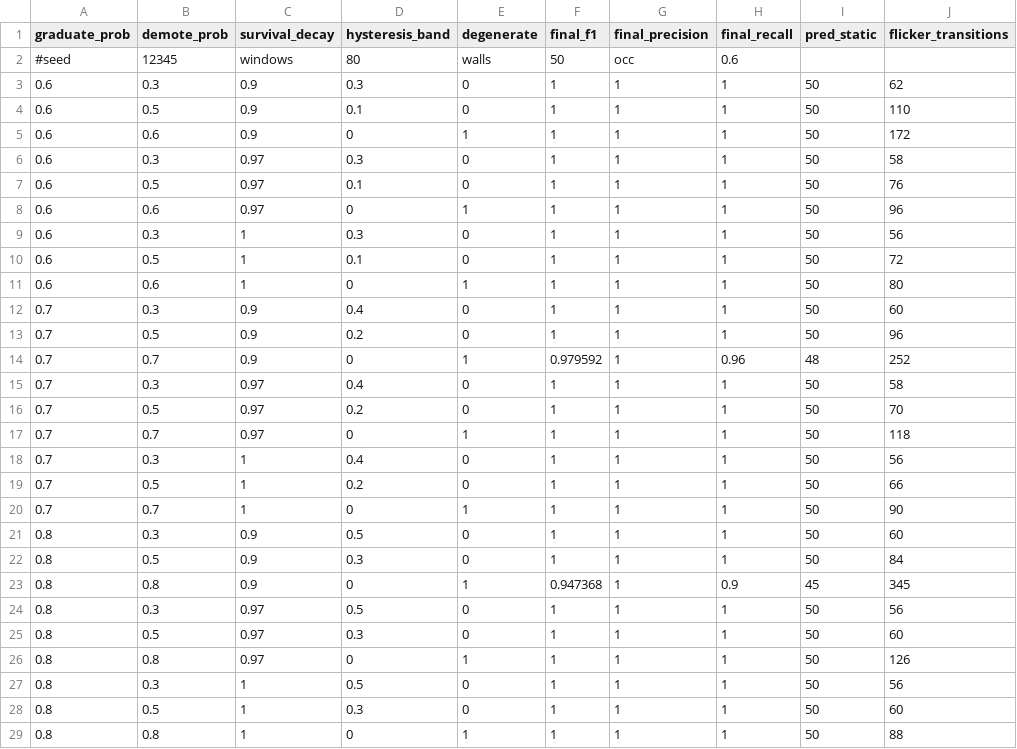
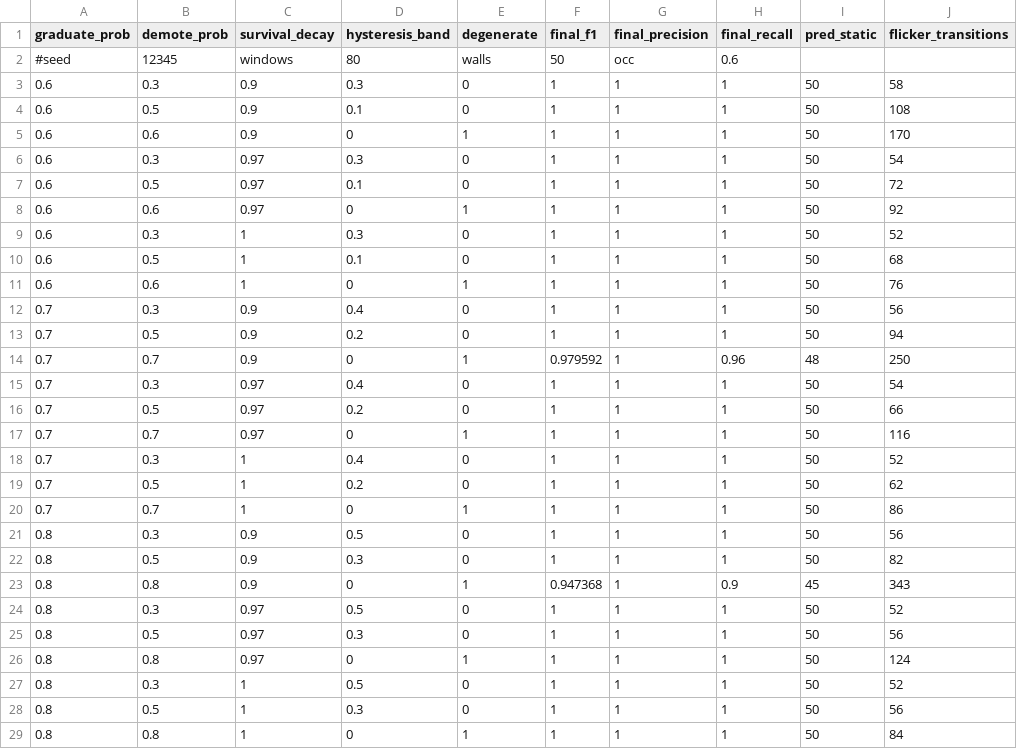
Before and after one commit to kjungmo/strata, a CSV file: paper/experiments/results/e3_sensitivity_periodic.csv, drawn as a sheet; only a part is shown; the diff covers the shown part only.

```diff
--- a/paper/experiments/results/e3_sensitivity_periodic.csv
+++ b/paper/experiments/results/e3_sensitivity_periodic.csv
@@ -2,28 +2,28 @@ graduate_prob,demote_prob,survival_decay,hysteresis_band,degenerate,final_f1,fin
 #seed,12345,windows,80,walls,50,occ,0.6,,
-0.6,0.3,0.9,0.3,0,1,1,1,50,62
-0.6,0.5,0.9,0.1,0,1,1,1,50,110
-0.6,0.6,0.9,0,1,1,1,1,50,172
-0.6,0.3,0.97,0.3,0,1,1,1,50,58
-0.6,0.5,0.97,0.1,0,1,1,1,50,76
-0.6,0.6,0.97,0,1,1,1,1,50,96
-0.6,0.3,1,0.3,0,1,1,1,50,56
-0.6,0.5,1,0.1,0,1,1,1,50,72
-0.6,0.6,1,0,1,1,1,1,50,80
-0.7,0.3,0.9,0.4,0,1,1,1,50,60
-0.7,0.5,0.9,0.2,0,1,1,1,50,96
-0.7,0.7,0.9,0,1,0.979592,1,0.96,48,252
-0.7,0.3,0.97,0.4,0,1,1,1,50,58
-0.7,0.5,0.97,0.2,0,1,1,1,50,70
-0.7,0.7,0.97,0,1,1,1,1,50,118
-0.7,0.3,1,0.4,0,1,1,1,50,56
-0.7,0.5,1,0.2,0,1,1,1,50,66
-0.7,0.7,1,0,1,1,1,1,50,90
-0.8,0.3,0.9,0.5,0,1,1,1,50,60
-0.8,0.5,0.9,0.3,0,1,1,1,50,84
-0.8,0.8,0.9,0,1,0.947368,1,0.9,45,345
-0.8,0.3,0.97,0.5,0,1,1,1,50,56
-0.8,0.5,0.97,0.3,0,1,1,1,50,60
-0.8,0.8,0.97,0,1,1,1,1,50,126
-0.8,0.3,1,0.5,0,1,1,1,50,56
-0.8,0.5,1,0.3,0,1,1,1,50,60
-0.8,0.8,1,0,1,1,1,1,50,88
+0.6,0.3,0.9,0.3,0,1,1,1,50,58
+0.6,0.5,0.9,0.1,0,1,1,1,50,108
+0.6,0.6,0.9,0,1,1,1,1,50,170
+0.6,0.3,0.97,0.3,0,1,1,1,50,54
+0.6,0.5,0.97,0.1,0,1,1,1,50,72
+0.6,0.6,0.97,0,1,1,1,1,50,92
+0.6,0.3,1,0.3,0,1,1,1,50,52
+0.6,0.5,1,0.1,0,1,1,1,50,68
+0.6,0.6,1,0,1,1,1,1,50,76
+0.7,0.3,0.9,0.4,0,1,1,1,50,56
+0.7,0.5,0.9,0.2,0,1,1,1,50,94
+0.7,0.7,0.9,0,1,0.979592,1,0.96,48,250
+0.7,0.3,0.97,0.4,0,1,1,1,50,54
+0.7,0.5,0.97,0.2,0,1,1,1,50,66
+0.7,0.7,0.97,0,1,1,1,1,50,116
+0.7,0.3,1,0.4,0,1,1,1,50,52
+0.7,0.5,1,0.2,0,1,1,1,50,62
+0.7,0.7,1,0,1,1,1,1,50,86
+0.8,0.3,0.9,0.5,0,1,1,1,50,56
+0.8,0.5,0.9,0.3,0,1,1,1,50,82
+0.8,0.8,0.9,0,1,0.947368,1,0.9,45,343
+0.8,0.3,0.97,0.5,0,1,1,1,50,52
+0.8,0.5,0.97,0.3,0,1,1,1,50,56
+0.8,0.8,0.97,0,1,1,1,1,50,124
+0.8,0.3,1,0.5,0,1,1,1,50,52
+0.8,0.5,1,0.3,0,1,1,1,50,56
+0.8,0.8,1,0,1,1,1,1,50,84
```
Also changed, not shown: 9 edited cells elsewhere in this file, paper/experiments/results/e2_rates_vs_length.csv, 18 other files.
